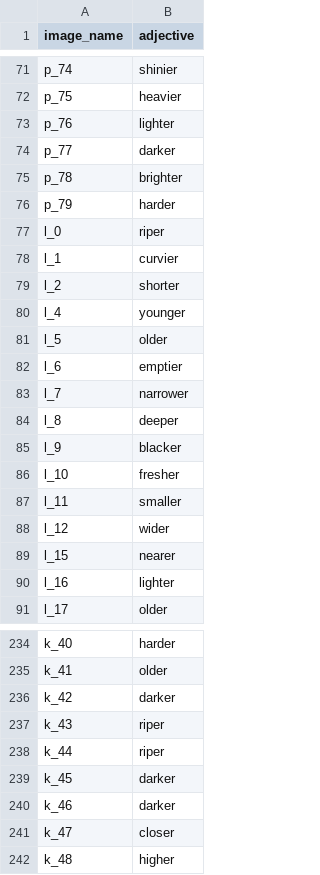
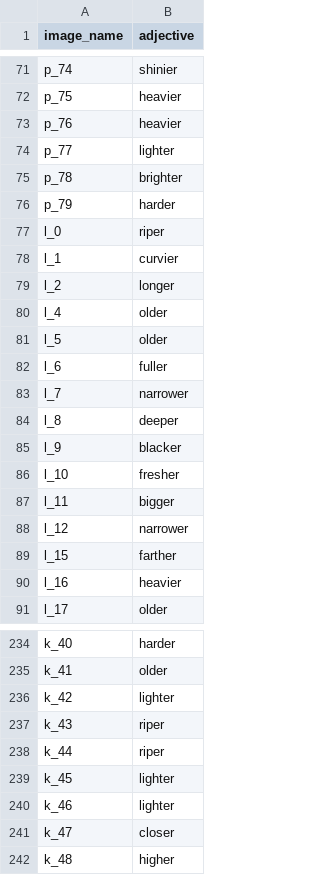
Before and after one commit to deepc94/685-project, a CSV file: dev/kartik/Final_Dataset/metadata/train.csv, drawn as a sheet; only a part is shown, gaps mark what is left out; the diff covers the shown part only.

```diff
--- a/dev/kartik/Final_Dataset/metadata/train.csv
+++ b/dev/kartik/Final_Dataset/metadata/train.csv
@@ -72,4 +72,4 @@ p_74,shinier
 p_75,heavier
-p_76,lighter
-p_77,darker
+p_76,heavier
+p_77,lighter
 p_78,brighter
@@ -78,6 +78,6 @@ l_0,riper
 l_1,curvier
-l_2,shorter
-l_4,younger
+l_2,longer
+l_4,older
 l_5,older
-l_6,emptier
+l_6,fuller
 l_7,narrower
@@ -86,6 +86,6 @@ l_9,blacker
 l_10,fresher
-l_11,smaller
-l_12,wider
-l_15,nearer
-l_16,lighter
+l_11,bigger
+l_12,narrower
+l_15,farther
+l_16,heavier
 l_17,older
@@ -235,7 +235,7 @@ k_40,harder
 k_41,older
-k_42,darker
+k_42,lighter
 k_43,riper
 k_44,riper
-k_45,darker
-k_46,darker
+k_45,lighter
+k_46,lighter
 k_47,closer
```
Also changed, not shown: 57 edited cells elsewhere in this file, 1 other file.
